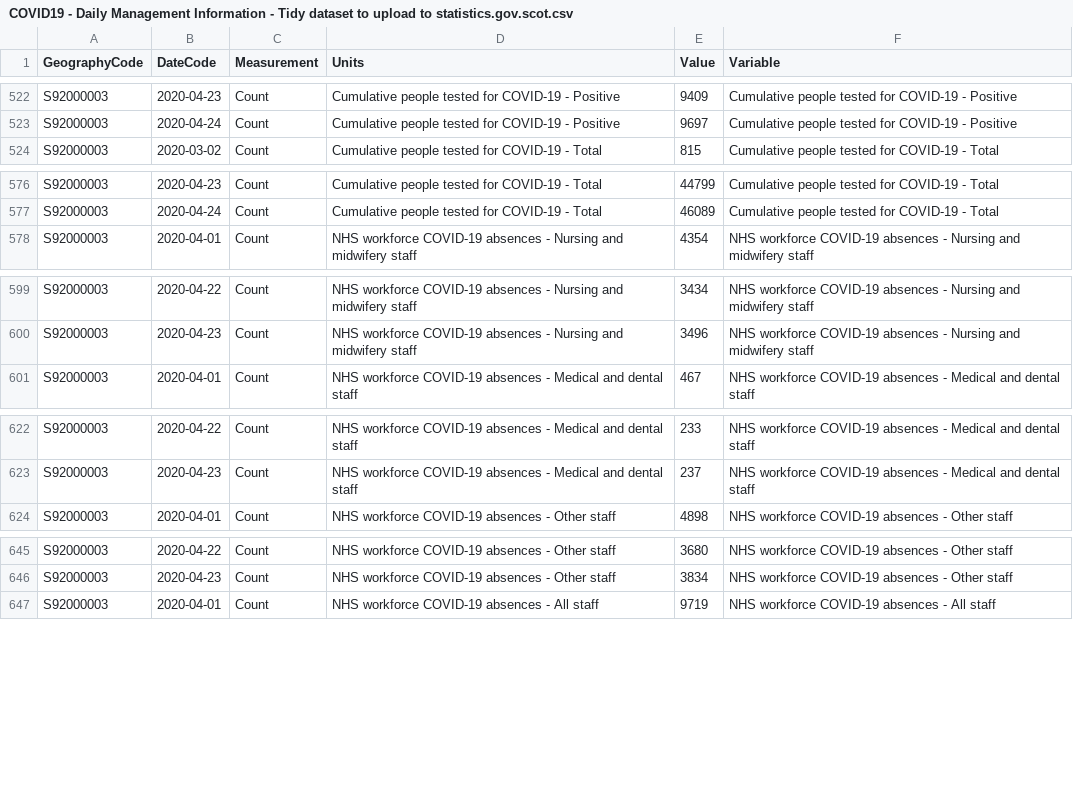
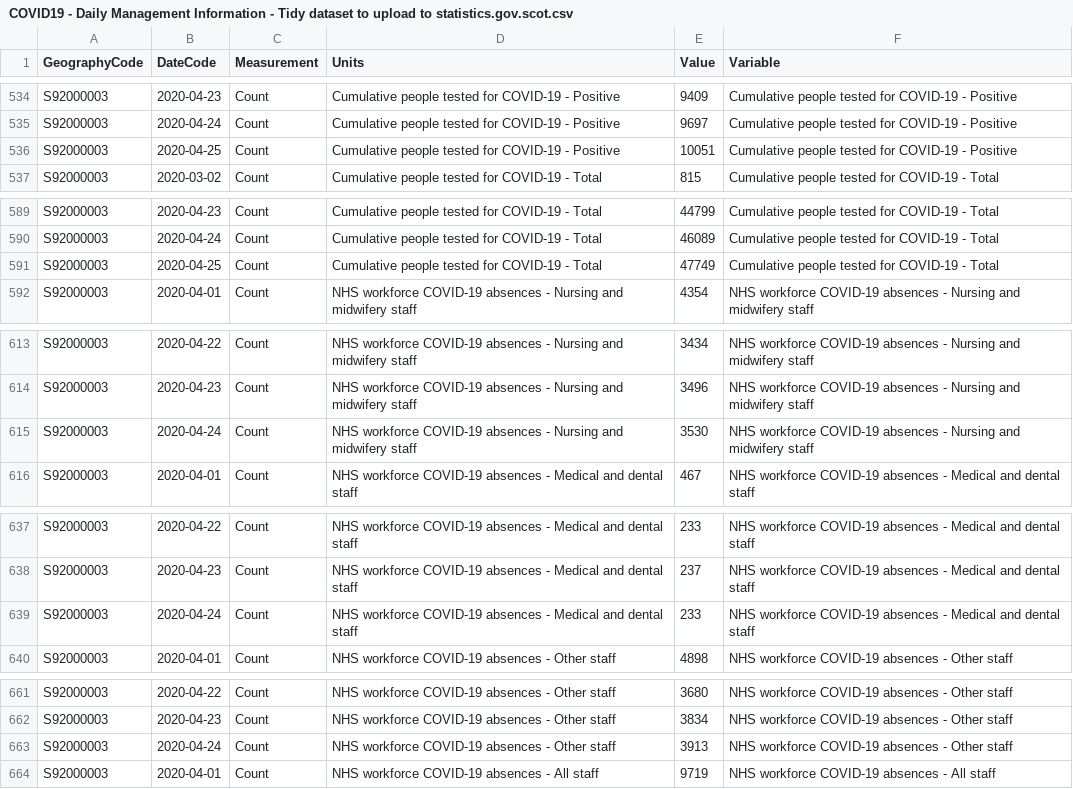
Before and after one commit to ScotGovAnalysis/COVID-19-Management-Information-Up-to-11-04-2022, a CSV file: COVID19 - Daily Management Information - Tidy dataset to upload to statistics.gov.scot.csv, drawn as a sheet; only a part is shown, gaps mark what is left out; the diff covers the shown part only; the diff names each change by its address in the sheet, - before the commit and + after, or states it on an @@ line.

```diff
--- a/COVID19 - Daily Management Information - Tidy dataset to upload to statistics.gov.scot.csv
+++ b/COVID19 - Daily Management Information - Tidy dataset to upload to statistics.gov.scot.csv
+row 536: S92000003 | 2020-04-25 | Count | Cumulative people tested for COVID-19 - Positive | 10051 | Cumulative people tested for COVID-19 - Positive
+row 591: S92000003 | 2020-04-25 | Count | Cumulative people tested for COVID-19 - Total | 47749 | Cumulative people tested for COVID-19 - Total
+row 615: S92000003 | 2020-04-24 | Count | NHS workforce COVID-19 absences - Nursing and midwifery staff | 3530 | NHS workforce COVID-19 absences - Nursing and midwifery staff
+row 639: S92000003 | 2020-04-24 | Count | NHS workforce COVID-19 absences - Medical and dental staff | 233 | NHS workforce COVID-19 absences - Medical and dental staff
+row 663: S92000003 | 2020-04-24 | Count | NHS workforce COVID-19 absences - Other staff | 3913 | NHS workforce COVID-19 absences - Other staff
```
Also changed, not shown: 20 added rows and 41 edited cells elsewhere in this file, COVID19 - Daily Management Information - Scotland - Care homes.csv, COVID19 - Daily Management Information - Scotland - Hospital care.csv, 9 other files.
